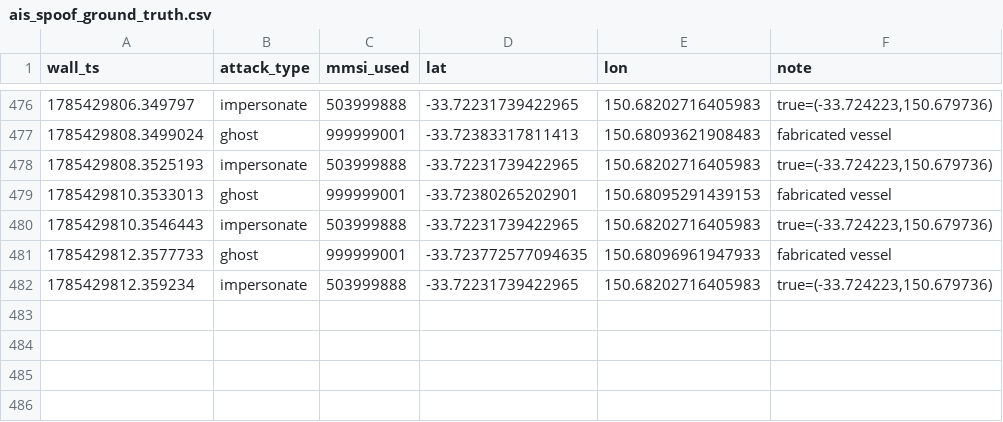
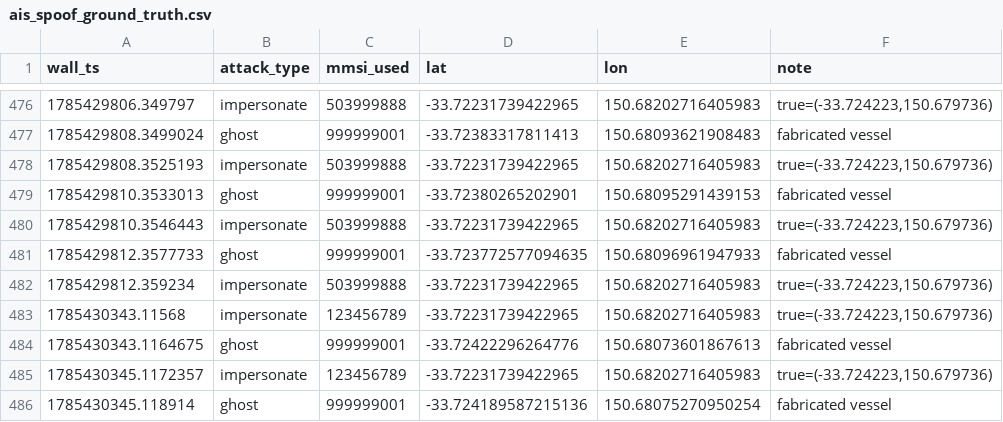
Before and after one commit to baalajivinay/maritime-cyber-range, a CSV file: attack_logs/ais_spoof_ground_truth.csv, drawn as a sheet; only a part is shown, gaps mark what is left out; the diff names each change by its address in the sheet, - before the commit and + after, or states it on an @@ line.

```diff
--- a/attack_logs/ais_spoof_ground_truth.csv
+++ b/attack_logs/ais_spoof_ground_truth.csv
+row 483: 1785430343.11568 | impersonate | 123456789 | -33.72231739422965 | 150.68202716405983 | true=(-33.724223,150.679736)
+row 484: 1785430343.1164675 | ghost | 999999001 | -33.72422296264776 | 150.68073601867613 | fabricated vessel
+row 485: 1785430345.1172357 | impersonate | 123456789 | -33.72231739422965 | 150.68202716405983 | true=(-33.724223,150.679736)
+row 486: 1785430345.118914 | ghost | 999999001 | -33.724189587215136 | 150.68075270950254 | fabricated vessel
```
Also changed, not shown: attack_logs/c2_replay_ground_truth.csv, 1 other file.
